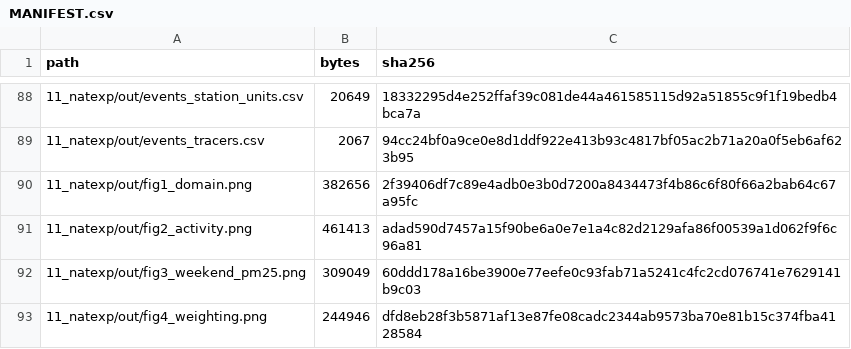
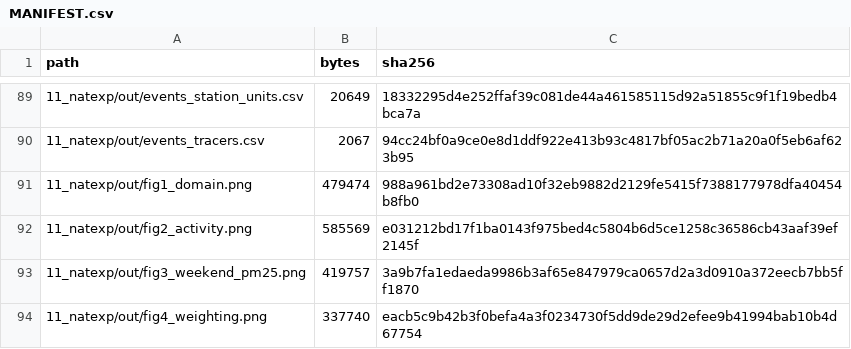
Before and after one commit to Reshad-Real/dhaka-weekly-cycle-aqi, a CSV file: MANIFEST.csv, drawn as a sheet; only a part is shown, gaps mark what is left out; the diff covers the shown part only.

```diff
--- a/MANIFEST.csv
+++ b/MANIFEST.csv
@@ -89,5 +90,5 @@ path,bytes,sha256
 11_natexp/out/events_tracers.csv,2067,94cc24bf0a9ce0e8d1ddf922e413b93c4817bf05ac2b71a20a0f5eb6af623b95
-11_natexp/out/fig1_domain.png,382656,2f39406df7c89e4adb0e3b0d7200a8434473f4b86c6f80f66a2bab64c67a95fc
-11_natexp/out/fig2_activity.png,461413,adad590d7457a15f90be6a0e7e1a4c82d2129afa86f00539a1d062f9f6c96a81
-11_natexp/out/fig3_weekend_pm25.png,309049,60ddd178a16be3900e77eefe0c93fab71a5241c4fc2cd076741e7629141b9c03
-11_natexp/out/fig4_weighting.png,244946,dfd8eb28f3b5871af13e87fe08cadc2344ab9573ba70e81b15c374fba4128584
+11_natexp/out/fig1_domain.png,479474,988a961bd2e73308ad10f32eb9882d2129fe5415f7388177978dfa40454b8fb0
+11_natexp/out/fig2_activity.png,585569,e031212bd17f1ba0143f975bed4c5804b6d5ce1258c36586cb43aaf39ef2145f
+11_natexp/out/fig3_weekend_pm25.png,419757,3a9b7fa1edaeda9986b3af65e847979ca0657d2a3d0910a372eecb7bb5ff1870
+11_natexp/out/fig4_weighting.png,337740,eacb5c9b42b3f0befa4a3f0234730f5dd9de29d2efee9b41994bab10b4d67754
```
Also changed, not shown: 1 added row and 22 edited cells elsewhere in this file, 16 other files.
